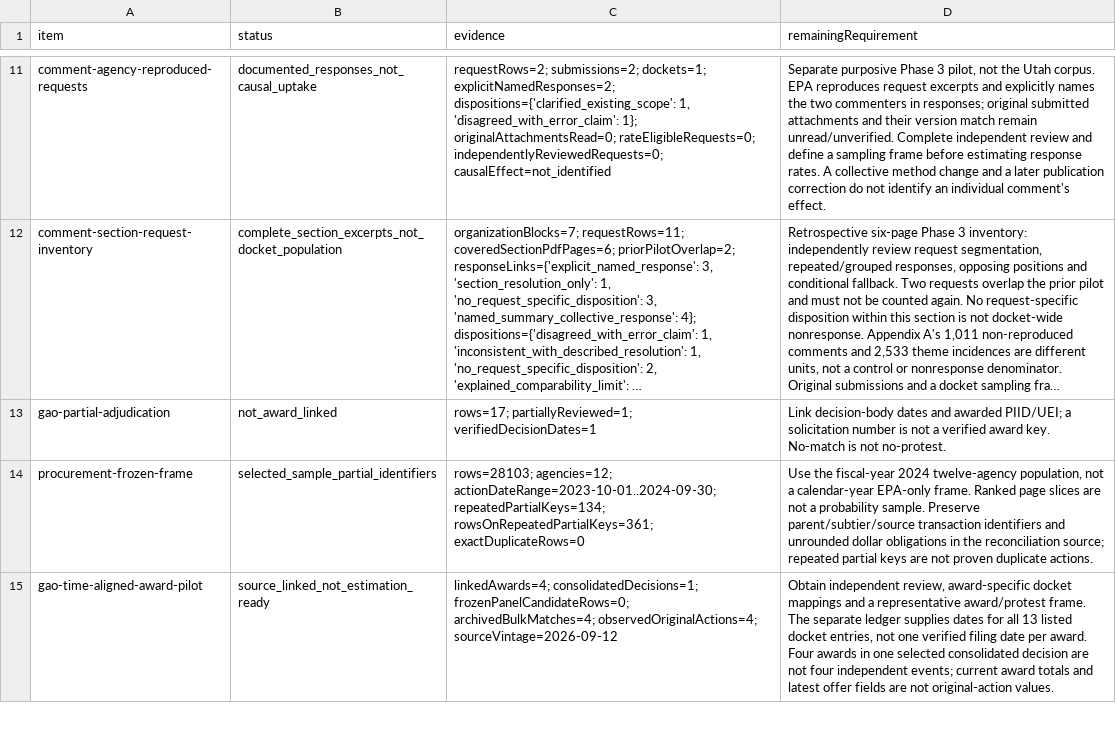
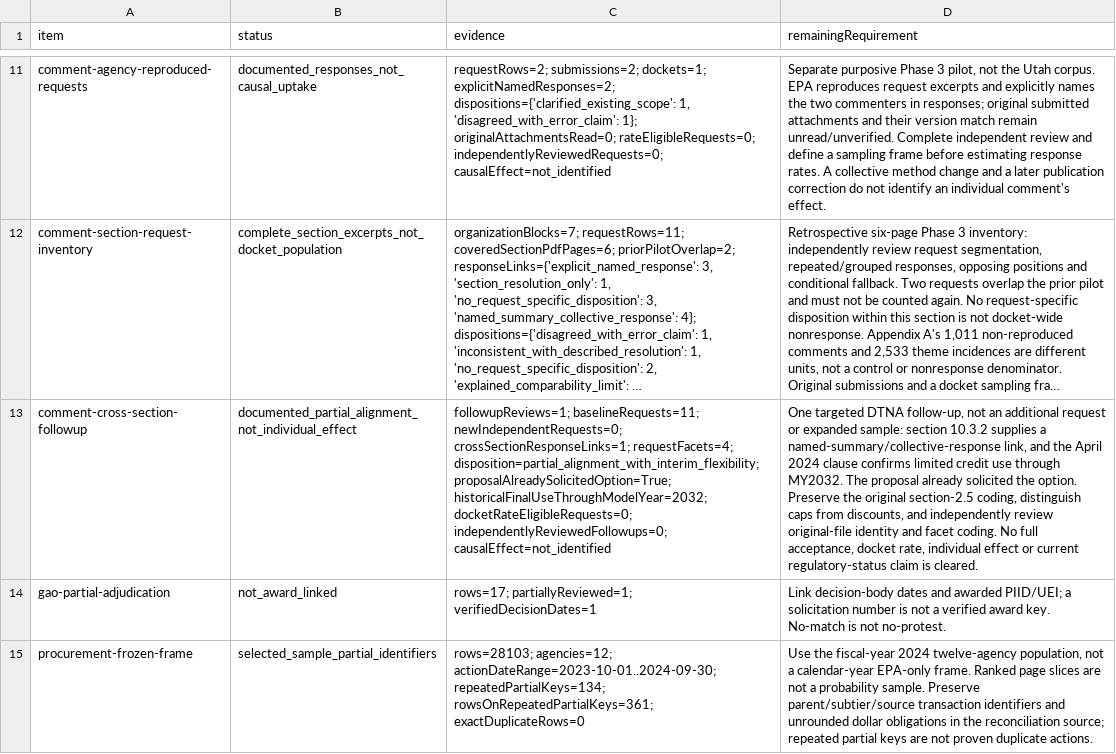
Before and after one commit to Jacoba1100254352/lobby-capture-simulator, a CSV file: reports/empirical-expansion-audit.csv, drawn as a sheet; only a part is shown, gaps mark what is left out; the shorter side is filled out with more unchanged rows; long unchanged cells end in …; the diff names each change by its address in the sheet, - before the commit and + after, or states it on an @@ line.

Commit message:
Trace EPA averaging-set request across response and rule sources

```diff
--- a/reports/empirical-expansion-audit.csv
+++ b/reports/empirical-expansion-audit.csv
+row 13: comment-cross-section-followup | documented_partial_alignment_not_individual_effect | followupReviews=1; baselineRequests=11; newIndependentRequests=0; crossSectionResponseLinks=1; requestFacets=4; disposition=partial_alignment_with_interim_flexibility; proposalAlreadySolicitedOption=True; historicalFinalUseThroughModelYear=2032; docketRateEligibleRequests=0; independentlyReviewedFollowups=0; causalEffect=not_identified | One targeted DTNA follow-up, not an additional request or expanded sample: section 10.3.2 supplies a named-summary/collective-response link, and the April 2024 clause confirms limited credit use through MY2032. The proposal already solicited the option. Preserve the original section-2.5 coding, distinguish caps from discounts, and independently review original-file identity and facet coding. No full acceptance, docket rate, individual effect or current regulatory-status claim is cleared.
```
Also changed, not shown: reports/doi-deposit-readiness.csv, reports/policy-claim-language-audit.csv, 17 other files.
